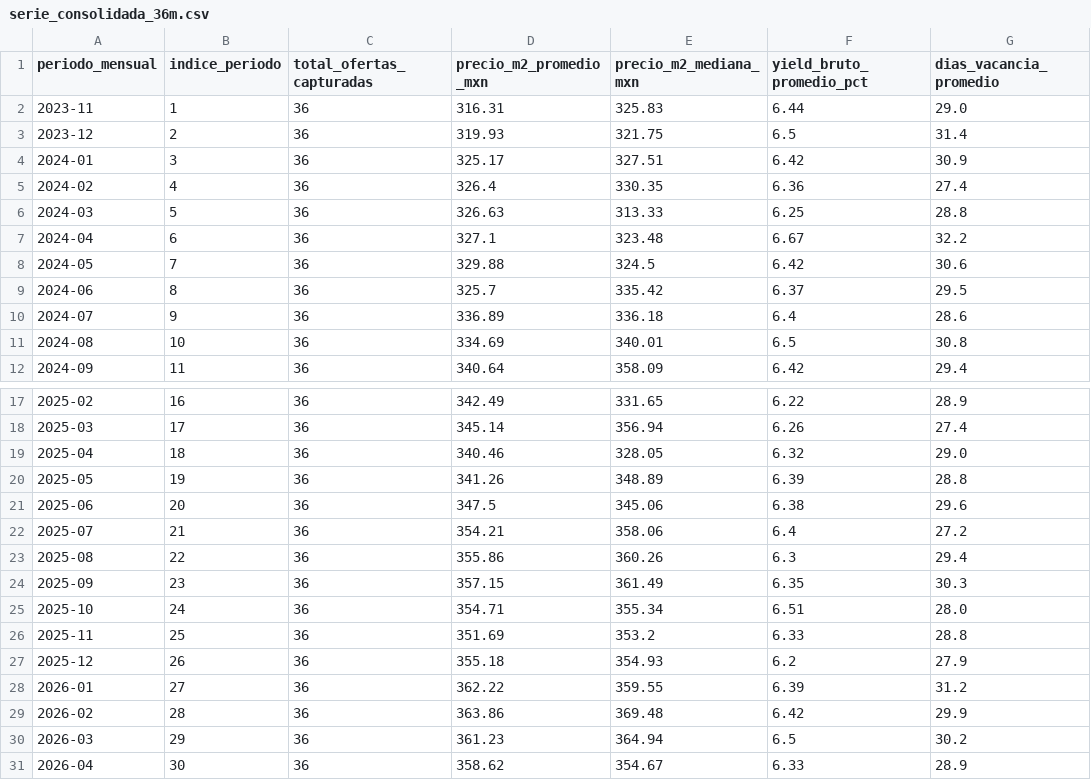
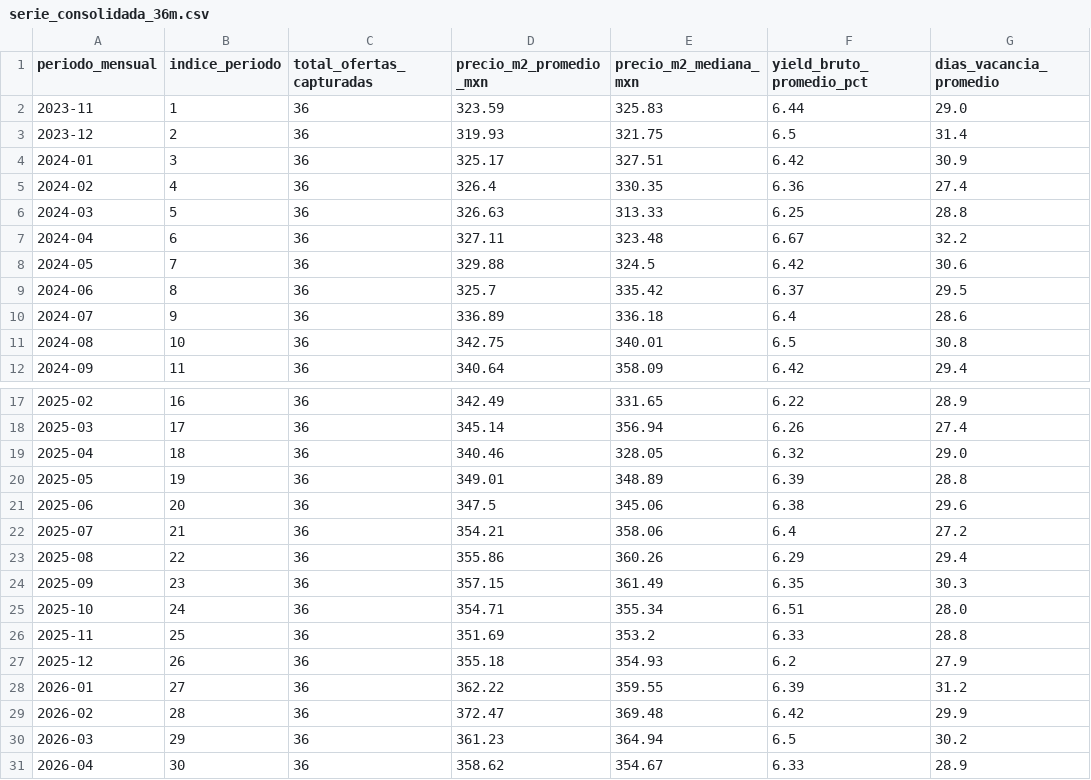
Before and after one commit to 23460366-glitch/observatorio-inmobiliario-tdl, a CSV file: data/bronze/inmobiliario/serie_consolidada_36m.csv, drawn as a sheet; only a part is shown, gaps mark what is left out; the diff names each change by its address in the sheet, - before the commit and + after, or states it on an @@ line.

```diff
--- a/data/bronze/inmobiliario/serie_consolidada_36m.csv
+++ b/data/bronze/inmobiliario/serie_consolidada_36m.csv
-D2 (precio_m2_promedio_mxn): 316.31
+D2 (precio_m2_promedio_mxn): 323.59
-D7 (precio_m2_promedio_mxn): 327.1
+D7 (precio_m2_promedio_mxn): 327.11
-D11 (precio_m2_promedio_mxn): 334.69
+D11 (precio_m2_promedio_mxn): 342.75
-D20 (precio_m2_promedio_mxn): 341.26
+D20 (precio_m2_promedio_mxn): 349.01
-F23 (yield_bruto_promedio_pct): 6.3
+F23 (yield_bruto_promedio_pct): 6.29
-D29 (precio_m2_promedio_mxn): 363.86
+D29 (precio_m2_promedio_mxn): 372.47
```
Also changed, not shown: calidad/defectos-diego-alberto-virgen-cuellar.csv, calidad/defectos-juan-antonio-ortiz-hinojosa.csv, 21 other files.
